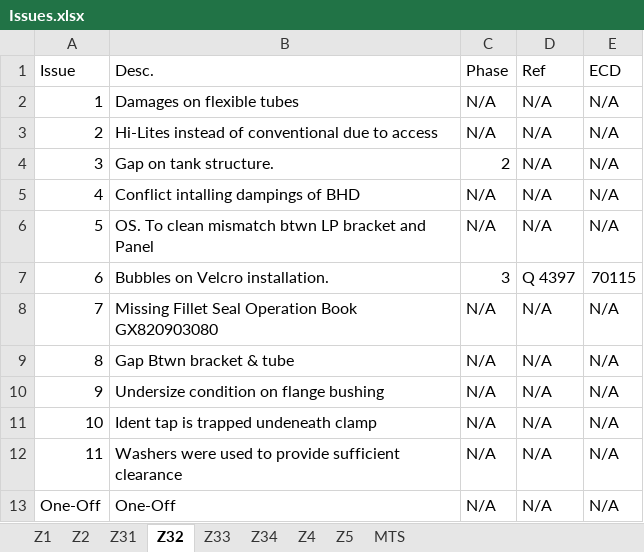
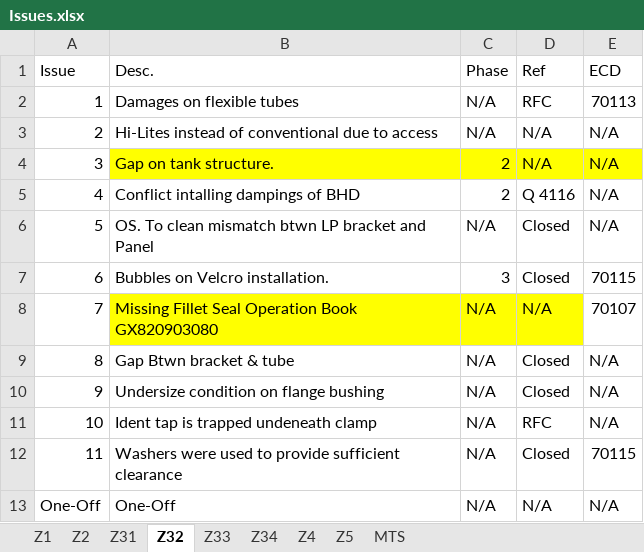
Before and after one commit to SamuelVD1997/RNC_App, an Excel workbook: ML/Issues.xlsx, sheet Z32, drawn as a sheet; values as stored, in another font and other column widths than the file's, no borders; the diff names each change by its address in the sheet, - before the commit and + after, or states it on an @@ line.

```diff
--- a/ML/Issues.xlsx (sheet Z32)
+++ b/ML/Issues.xlsx (sheet Z32)
-D2 (Ref): N/A
+D2 (Ref): RFC
-E2 (ECD): N/A
+E2 (ECD): 70113
-B4:E4 fill: none
+B4:E4 fill: #FFFF00
-C5 (Phase): N/A
+C5 (Phase): 2
-D5 (Ref): N/A
+D5 (Ref): Q 4116
-D6 (Ref): N/A
+D6 (Ref): Closed
-D7 (Ref): Q 4397
+D7 (Ref): Closed
-B8:D8 fill: none
+B8:D8 fill: #FFFF00
-E8 (ECD): N/A
+E8 (ECD): 70107
-D9:D10 (Ref): N/A
+D9:D10 (Ref): Closed
-D11 (Ref): N/A
+D11 (Ref): RFC
-D12 (Ref): N/A
+D12 (Ref): Closed
-E12 (ECD): N/A
+E12 (ECD): 70115
```
Also changed, not shown: sheet Z4, sheet Z33, sheet Z31, sheet Z2, sheet Z1, sheet Z34, Encms.xlsx, Historical.xlsx, 23 other files.
